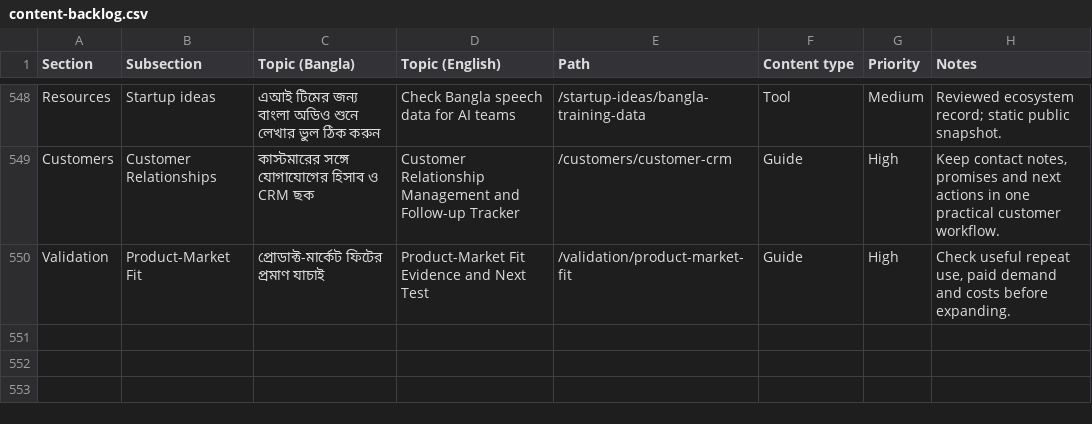
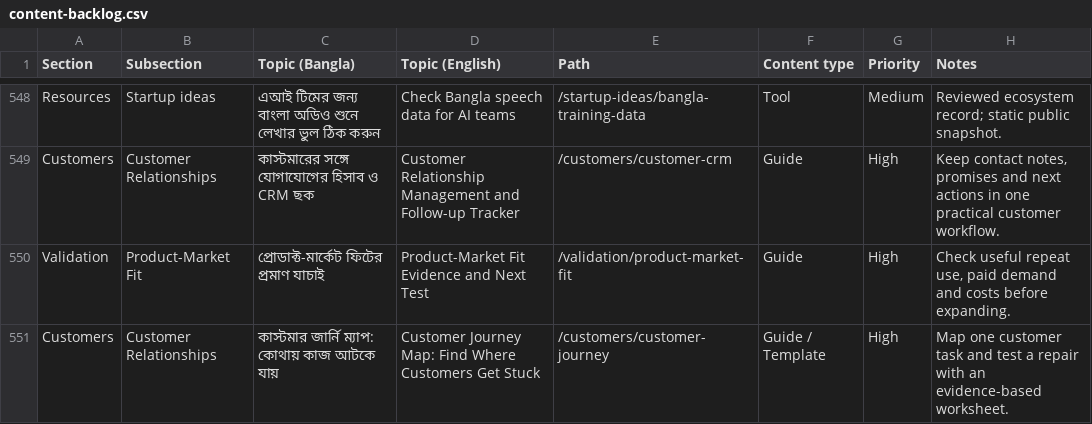
Before and after one commit to Deshi-Startup/deshistartup, a CSV file: plan/content-backlog.csv, drawn as a sheet; only a part is shown, gaps mark what is left out; the diff names each change by its address in the sheet, - before the commit and + after, or states it on an @@ line.

Commit message:
Add bilingual customer journey mapping worksheet

```diff
--- a/plan/content-backlog.csv
+++ b/plan/content-backlog.csv
+row 551: Customers | Customer Relationships | কাস্টমার জার্নি ম্যাপ: কোথায় কাজ আটকে যায় | Customer Journey Map: Find Where Customers Get Stuck | /customers/customer-journey | Guide / Template | High | Map one customer task and test a repair with an evidence-based worksheet.
```
Also changed, not shown: 3 other files.
